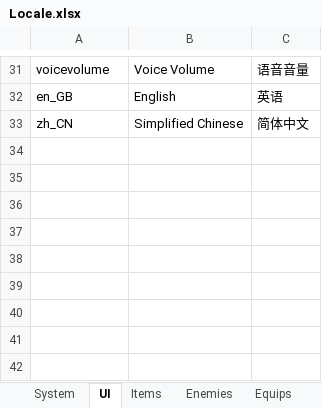
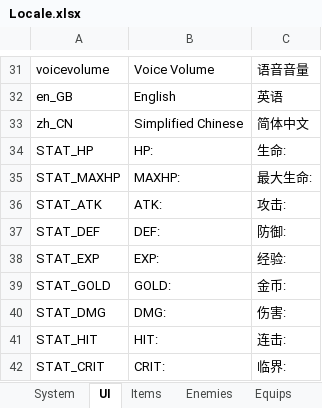
Before and after one commit to JasonLeon01/Ludork, an Excel workbook: Sample/Data/Locale/Locale.xlsx, sheet UI, drawn as a sheet; only a part is shown, gaps mark what is left out; values as stored, in another font and other column widths than the file's, no borders; the diff names each change by its address in the sheet, - before the commit and + after, or states it on an @@ line.

```diff
--- a/Sample/Data/Locale/Locale.xlsx (sheet UI)
+++ b/Sample/Data/Locale/Locale.xlsx (sheet UI)
+row 34: STAT_HP | HP: | 生命:
+row 35: STAT_MAXHP | MAXHP: | 最大生命:
+row 36: STAT_ATK | ATK: | 攻击:
+row 37: STAT_DEF | DEF: | 防御:
+row 38: STAT_EXP | EXP: | 经验:
+row 39: STAT_GOLD | GOLD: | 金币:
+row 40: STAT_DMG | DMG: | 伤害:
+row 41: STAT_HIT | HIT: | 连击:
+row 42: STAT_CRIT | CRIT: | 临界:
```
Also changed, not shown: sheet System, sheet Specials, other sheet tabs, 56 other files.
